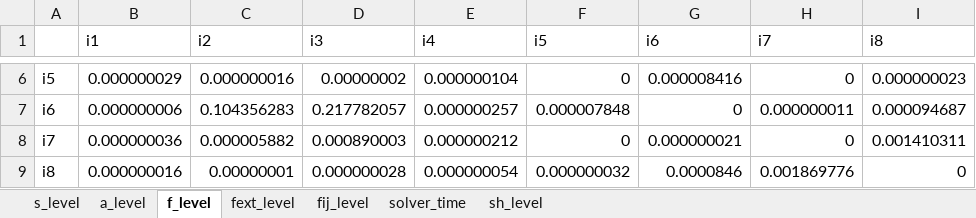
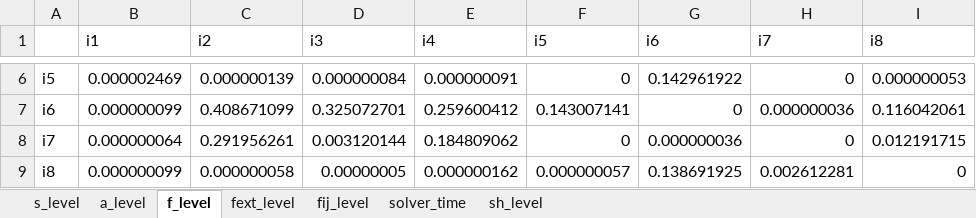
Before and after one commit to frealr/HubSpokeNetworkDesign, an Excel workbook: 8node_spain/output_all.xlsx, sheet f_level, drawn as a sheet; only a part is shown, gaps mark what is left out; values as stored, in another font and other column widths than the file's, no borders; the diff covers the shown part only; the diff names each change by its address in the sheet, - before the commit and + after, or states it on an @@ line.

```diff
--- a/8node_spain/output_all.xlsx (sheet f_level)
+++ b/8node_spain/output_all.xlsx (sheet f_level)
-B6 (i1): 0.000000029
+B6 (i1): 0.000002469
-C6 (i2): 0.000000016
+C6 (i2): 0.000000139
-D6 (i3): 0.00000002
+D6 (i3): 0.000000084
-E6 (i4): 0.000000104
+E6 (i4): 0.000000091
-G6 (i6): 0.000008416
+G6 (i6): 0.142961922
-I6 (i8): 0.000000023
+I6 (i8): 0.000000053
-B7 (i1): 0.000000006
+B7 (i1): 0.000000099
-C7 (i2): 0.104356283
+C7 (i2): 0.408671099
-D7 (i3): 0.217782057
+D7 (i3): 0.325072701
-E7 (i4): 0.000000257
+E7 (i4): 0.259600412
-F7 (i5): 0.000007848
+F7 (i5): 0.143007141
-H7 (i7): 0.000000011
+H7 (i7): 0.000000036
-I7 (i8): 0.000094687
+I7 (i8): 0.116042061
-B8 (i1): 0.000000036
+B8 (i1): 0.000000064
-C8 (i2): 0.000005882
+C8 (i2): 0.291956261
-D8 (i3): 0.000890003
+D8 (i3): 0.003120144
-E8 (i4): 0.000000212
+E8 (i4): 0.184809062
-G8 (i6): 0.000000021
+G8 (i6): 0.000000036
-I8 (i8): 0.001410311
+I8 (i8): 0.012191715
-B9 (i1): 0.000000016
+B9 (i1): 0.000000099
-C9 (i2): 0.00000001
+C9 (i2): 0.000000058
-D9 (i3): 0.000000028
+D9 (i3): 0.00000005
-E9 (i4): 0.000000054
+E9 (i4): 0.000000162
-F9 (i5): 0.000000032
+F9 (i5): 0.000000057
-G9 (i6): 0.0000846
+G9 (i6): 0.138691925
-H9 (i7): 0.001869776
+H9 (i7): 0.002612281
```
Also changed, not shown: 28 edited cells elsewhere in this sheet, sheet fij_level, sheet fext_level, sheet a_level, sheet s_level, sheet sh_level, sheet solver_time, 33 other files.
